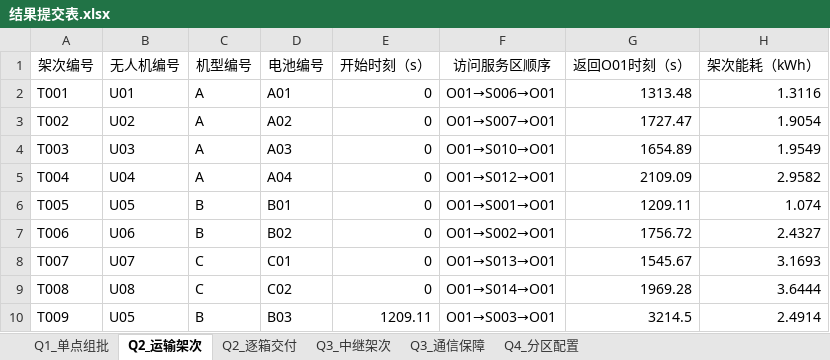
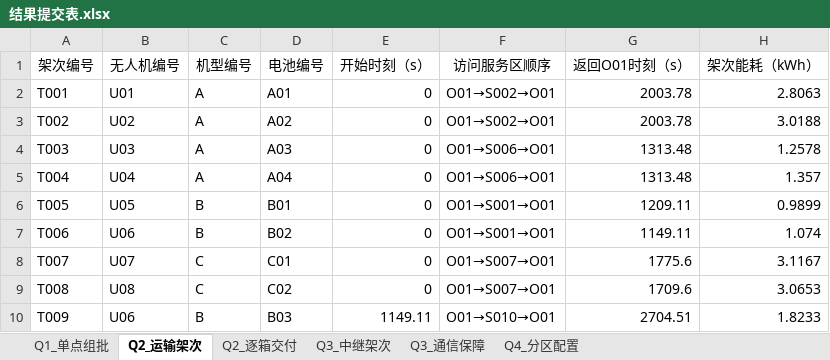
Before and after one commit to zhuobichen/MathModeling-Agent, an Excel workbook: 测试_研赛2026D/_交付/结果提交表.xlsx, sheet Q2_运输架次, drawn as a sheet; only a part is shown; values as stored, in another font and other column widths than the file's, no borders; the diff covers the shown part only; the diff names each change by its address in the sheet, - before the commit and + after, or states it on an @@ line.

```diff
--- a/测试_研赛2026D/_交付/结果提交表.xlsx (sheet Q2_运输架次)
+++ b/测试_研赛2026D/_交付/结果提交表.xlsx (sheet Q2_运输架次)
-F2 (访问服务区顺序): O01→S006→O01
+F2 (访问服务区顺序): O01→S002→O01
-G2 (返回O01时刻（s）): 1313.48
+G2 (返回O01时刻（s）): 2003.78
-H2 (架次能耗（kWh）): 1.3116
+H2 (架次能耗（kWh）): 2.8063
-F3 (访问服务区顺序): O01→S007→O01
+F3 (访问服务区顺序): O01→S002→O01
-G3 (返回O01时刻（s）): 1727.47
+G3 (返回O01时刻（s）): 2003.78
-H3 (架次能耗（kWh）): 1.9054
+H3 (架次能耗（kWh）): 3.0188
-F4 (访问服务区顺序): O01→S010→O01
+F4 (访问服务区顺序): O01→S006→O01
-G4 (返回O01时刻（s）): 1654.89
+G4 (返回O01时刻（s）): 1313.48
-H4 (架次能耗（kWh）): 1.9549
+H4 (架次能耗（kWh）): 1.2578
-F5 (访问服务区顺序): O01→S012→O01
+F5 (访问服务区顺序): O01→S006→O01
-G5 (返回O01时刻（s）): 2109.09
+G5 (返回O01时刻（s）): 1313.48
-H5 (架次能耗（kWh）): 2.9582
+H5 (架次能耗（kWh）): 1.357
-H6 (架次能耗（kWh）): 1.074
+H6 (架次能耗（kWh）): 0.9899
-F7 (访问服务区顺序): O01→S002→O01
+F7 (访问服务区顺序): O01→S001→O01
-G7 (返回O01时刻（s）): 1756.72
+G7 (返回O01时刻（s）): 1149.11
-H7 (架次能耗（kWh）): 2.4327
+H7 (架次能耗（kWh）): 1.074
-F8 (访问服务区顺序): O01→S013→O01
+F8 (访问服务区顺序): O01→S007→O01
-G8 (返回O01时刻（s）): 1545.67
+G8 (返回O01时刻（s）): 1775.6
-H8 (架次能耗（kWh）): 3.1693
+H8 (架次能耗（kWh）): 3.1167
-F9 (访问服务区顺序): O01→S014→O01
+F9 (访问服务区顺序): O01→S007→O01
-G9 (返回O01时刻（s）): 1969.28
+G9 (返回O01时刻（s）): 1709.6
-H9 (架次能耗（kWh）): 3.6444
+H9 (架次能耗（kWh）): 3.0653
-B10 (无人机编号): U05
+B10 (无人机编号): U06
-E10 (开始时刻（s）): 1209.11
+E10 (开始时刻（s）): 1149.11
-F10 (访问服务区顺序): O01→S003→O01
+F10 (访问服务区顺序): O01→S010→O01
-G10 (返回O01时刻（s）): 3214.5
+G10 (返回O01时刻（s）): 2704.51
-H10 (架次能耗（kWh）): 2.4914
+H10 (架次能耗（kWh）): 1.8233
```
Also changed, not shown: 4 removed rows and 162 edited cells elsewhere in this sheet, sheet Q3_通信保障, sheet Q2_逐箱交付, sheet Q3_中继架次, sheet Q4_分区配置, 48 other files.
